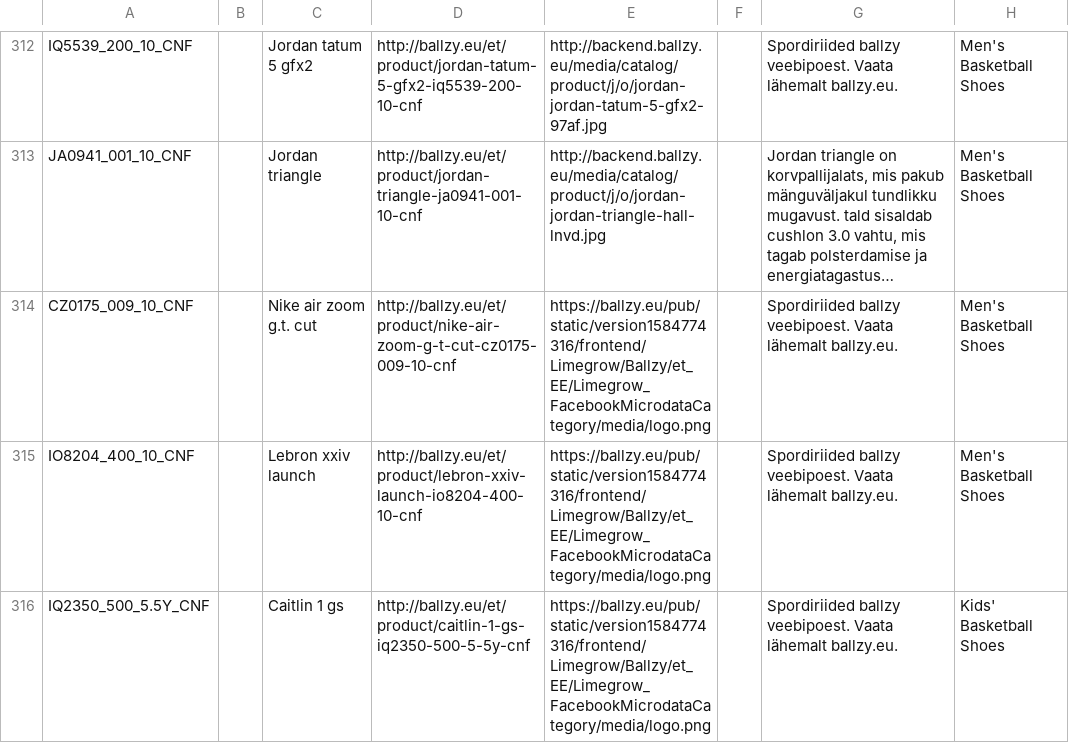
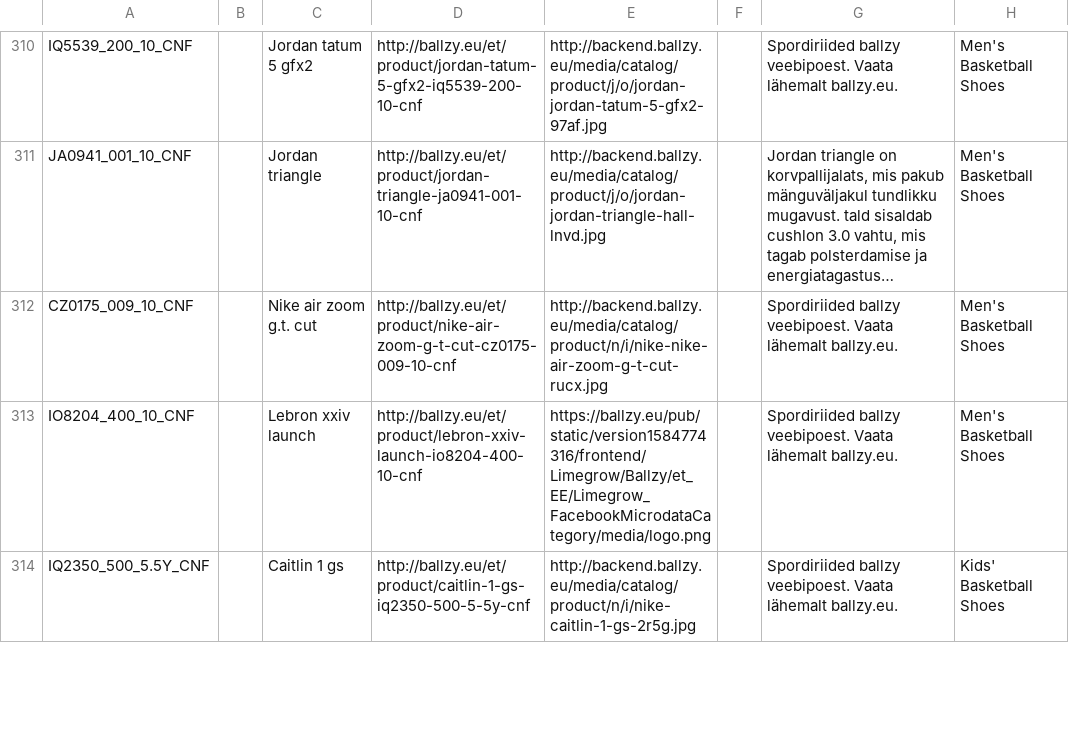
Before and after one commit to tanelneemoja/cropink_to_google, a CSV file: google_ads_feed_basketball.csv, drawn as a sheet; only a part is shown, gaps mark what is left out; long unchanged cells end in …; addresses are those after the commit; the diff covers the shown part only; the diff names each change by its address in the sheet, - before the commit and + after, or states it on an @@ line.

```diff
--- a/google_ads_feed_basketball.csv
+++ b/google_ads_feed_basketball.csv
-E312: https://ballzy.eu/pub/static/version1584774316/frontend/Limegrow/Ballzy/et_EE/Limegrow_FacebookMicrodataCategory/media/logo.png
+E312: http://backend.ballzy.eu/media/catalog/product/n/i/nike-nike-air-zoom-g-t-cut-rucx.jpg
-E314: https://ballzy.eu/pub/static/version1584774316/frontend/Limegrow/Ballzy/et_EE/Limegrow_FacebookMicrodataCategory/media/logo.png
+E314: http://backend.ballzy.eu/media/catalog/product/n/i/nike-caitlin-1-gs-2r5g.jpg
```
Also changed, not shown: 2 removed rows and 3 edited cells elsewhere in this file, chatgpt_ads_feed_basketball.csv, chatgpt_ads_feed_lifestyle.csv, 7 other files.
